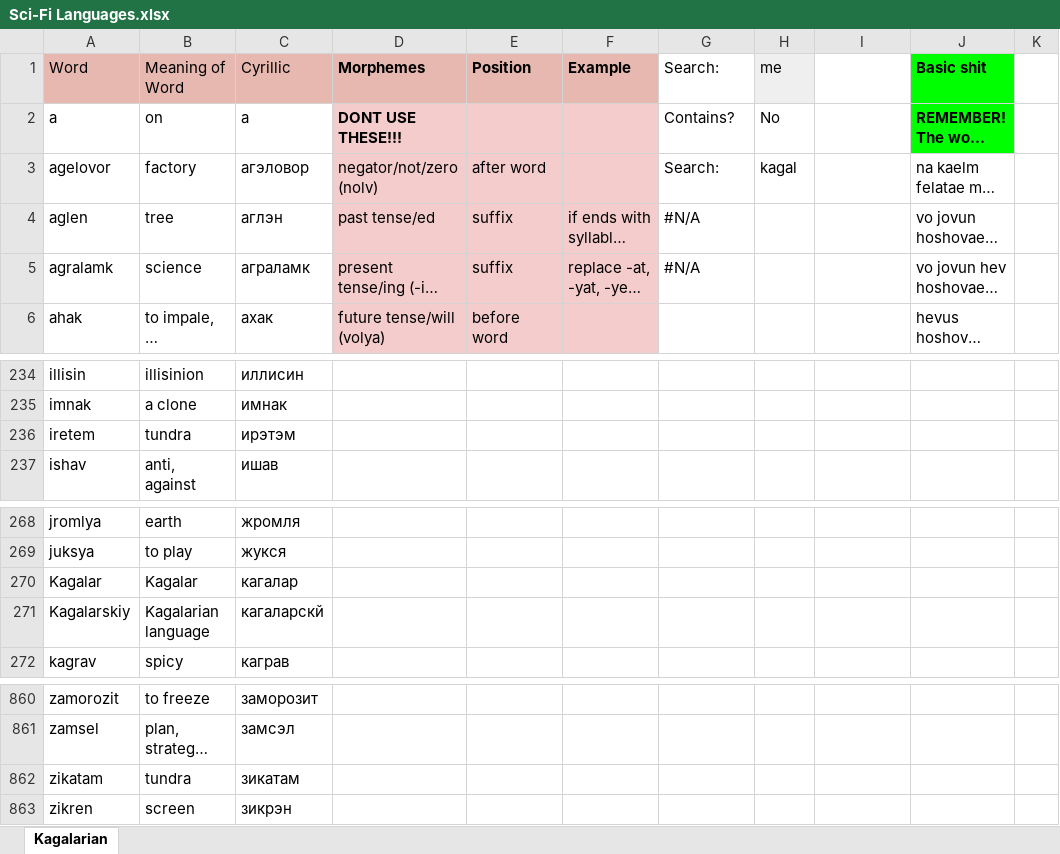
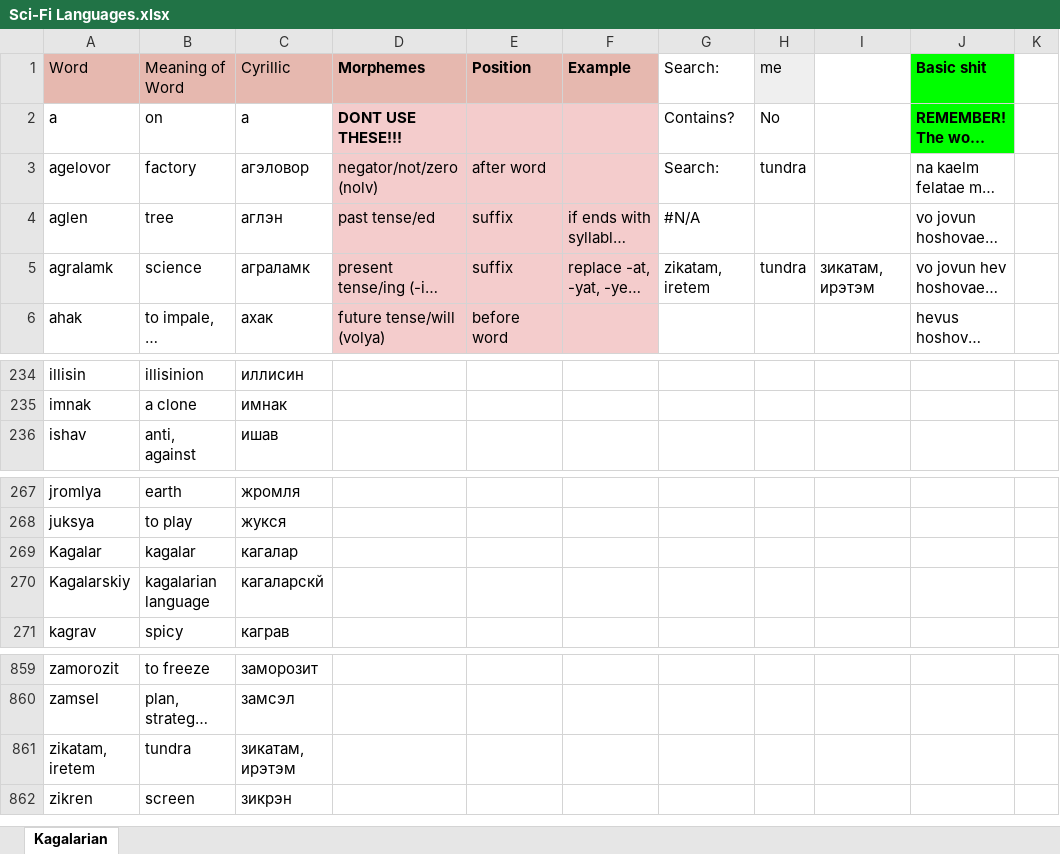
Before and after one commit to Oneo64/Starlattice, an Excel workbook: Conlangs/Sci-Fi Languages.xlsx, sheet Kagalarian, drawn as a sheet; only a part is shown, gaps mark what is left out; long unchanged cells end in …; values as stored, in another font and other column widths than the file's, no borders; charts and pictures not drawn; removed rows and columns are numbered as before the commit, all else as after; the diff names each change by its address in the sheet, - before the commit and + after, or states it on an @@ line.

Commit message:
Update Sci-Fi Languages.xlsx

```diff
--- a/Conlangs/Sci-Fi Languages.xlsx (sheet Kagalarian)
+++ b/Conlangs/Sci-Fi Languages.xlsx (sheet Kagalarian)
-H3 (me): kagal
+H3 (me): tundra
-G5 (Search:): #N/A
+G5 (Search:): zikatam, iretem
-H5 (me): (empty)
+H5 (me): tundra
-I5: (empty)
+I5: зикатам, ирэтэм
-row 236: iretem | tundra | ирэтэм
-B269 (Meaning of Word): Kagalar
+B269 (Meaning of Word): kagalar
-B270 (Meaning of Word): Kagalarian language
+B270 (Meaning of Word): kagalarian language
-A861 (Word): zikatam
+A861 (Word): zikatam, iretem
-C861 (Cyrillic): зикатам
+C861 (Cyrillic): зикатам, ирэтэм
```
